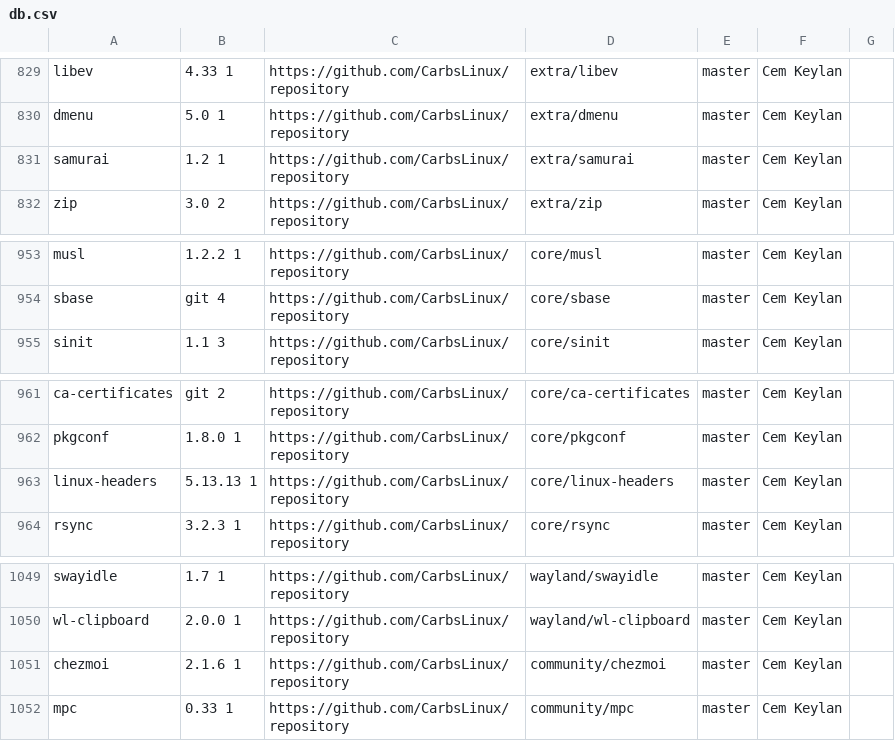
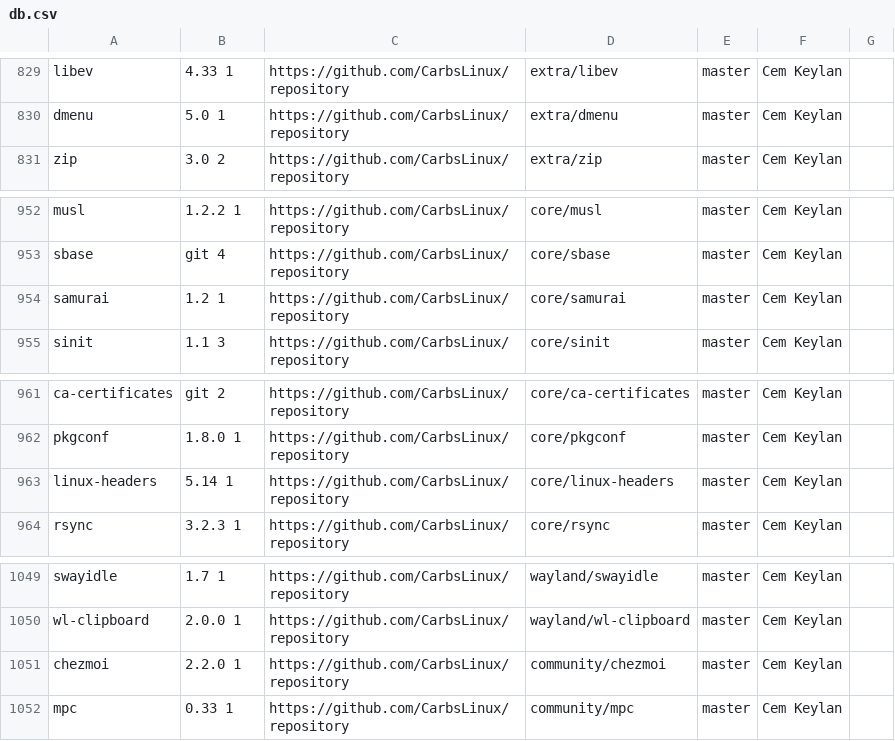
Before and after one commit to jedahan/kiss-find, a CSV file: db.csv, drawn as a sheet; only a part is shown, gaps mark what is left out.

Commit message:
Deploying to github-pages from @ jedahan/kiss-find@5b5acc5e978c86afe08ca5f7a0cc2c1d8c4ef4f4 🚀

```diff
--- a/db.csv
+++ b/db.csv
@@ -830,3 +830,2 @@ libev,4.33 1,https://github.com/CarbsLinux/repository,extra/libev,master,"Cem Ke
 dmenu,5.0 1,https://github.com/CarbsLinux/repository,extra/dmenu,master,"Cem Keylan"," "
-samurai,1.2 1,https://github.com/CarbsLinux/repository,extra/samurai,master,"Cem Keylan"," "
 zip,3.0 2,https://github.com/CarbsLinux/repository,extra/zip,master,"Cem Keylan"," "
@@ -954,2 +953,3 @@ musl,1.2.2 1,https://github.com/CarbsLinux/repository,core/musl,master,"Cem Keyl
 sbase,git 4,https://github.com/CarbsLinux/repository,core/sbase,master,"Cem Keylan"," "
+samurai,1.2 1,https://github.com/CarbsLinux/repository,core/samurai,master,"Cem Keylan"," "
 sinit,1.1 3,https://github.com/CarbsLinux/repository,core/sinit,master,"Cem Keylan"," "
@@ -962,3 +962,3 @@ ca-certificates,git 2,https://github.com/CarbsLinux/repository,core/ca-certifica
 pkgconf,1.8.0 1,https://github.com/CarbsLinux/repository,core/pkgconf,master,"Cem Keylan"," "
-linux-headers,5.13.13 1,https://github.com/CarbsLinux/repository,core/linux-headers,master,"Cem Keylan"," "
+linux-headers,5.14 1,https://github.com/CarbsLinux/repository,core/linux-headers,master,"Cem Keylan"," "
 rsync,3.2.3 1,https://github.com/CarbsLinux/repository,core/rsync,master,"Cem Keylan"," "
@@ -1050,3 +1050,3 @@ swayidle,1.7 1,https://github.com/CarbsLinux/repository,wayland/swayidle,master,
 wl-clipboard,2.0.0 1,https://github.com/CarbsLinux/repository,wayland/wl-clipboard,master,"Cem Keylan"," "
-chezmoi,2.1.6 1,https://github.com/CarbsLinux/repository,community/chezmoi,master,"Cem Keylan"," "
+chezmoi,2.2.0 1,https://github.com/CarbsLinux/repository,community/chezmoi,master,"Cem Keylan"," "
 mpc,0.33 1,https://github.com/CarbsLinux/repository,community/mpc,master,"Cem Keylan"," "
```
Also changed, not shown: 2 other files.
